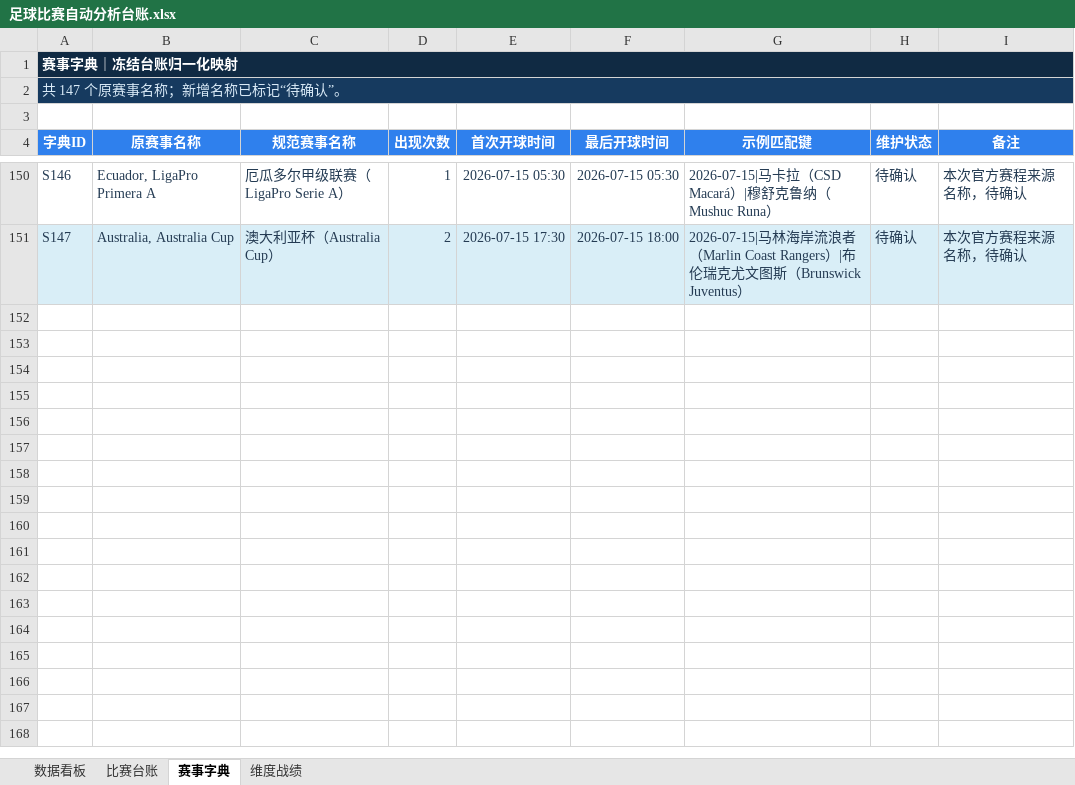
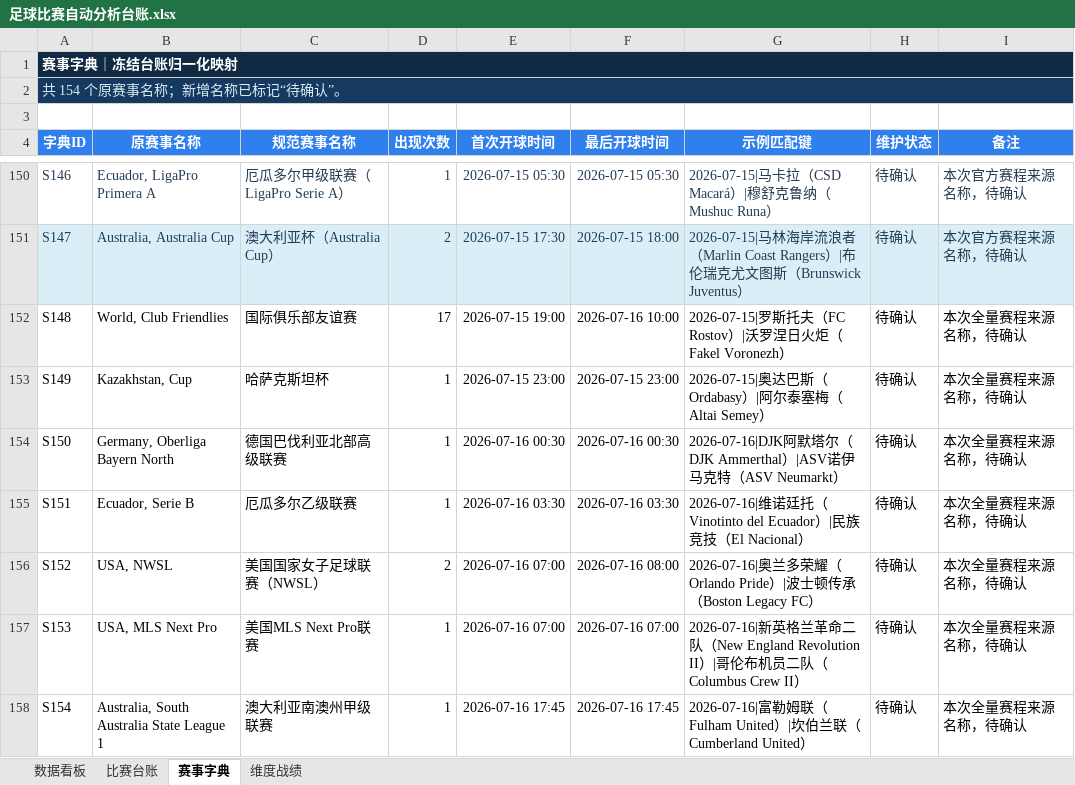
Before and after one commit to sqy098/data_base, an Excel workbook: data/足球比赛自动分析台账.xlsx, sheet 赛事字典, drawn as a sheet; only a part is shown, gaps mark what is left out; values as stored, in another font and other column widths than the file's, no borders; conditional formats and table styles not drawn; the diff names each change by its address in the sheet, - before the commit and + after, or states it on an @@ line.

```diff
--- a/data/足球比赛自动分析台账.xlsx (sheet 赛事字典)
+++ b/data/足球比赛自动分析台账.xlsx (sheet 赛事字典)
-A2 (字典ID): 共 147 个原赛事名称；新增名称已标记“待确认”。
+A2 (字典ID): 共 154 个原赛事名称；新增名称已标记“待确认”。
+row 152: S148 | World, Club Friendlies | 国际俱乐部友谊赛 | 17 | 2026-07-15 19:00 | 2026-07-16 10:00 | 2026-07-15|罗斯托夫（FC Rostov）|沃罗涅日火炬（Fakel Voronezh） | 待确认 | 本次全量赛程来源名称，待确认
+row 153: S149 | Kazakhstan, Cup | 哈萨克斯坦杯 | 1 | 2026-07-15 23:00 | 2026-07-15 23:00 | 2026-07-15|奥达巴斯（Ordabasy）|阿尔泰塞梅（Altai Semey） | 待确认 | 本次全量赛程来源名称，待确认
+row 154: S150 | Germany, Oberliga Bayern North | 德国巴伐利亚北部高级联赛 | 1 | 2026-07-16 00:30 | 2026-07-16 00:30 | 2026-07-16|DJK阿默塔尔（DJK Ammerthal）|ASV诺伊马克特（ASV Neumarkt） | 待确认 | 本次全量赛程来源名称，待确认
+row 155: S151 | Ecuador, Serie B | 厄瓜多尔乙级联赛 | 1 | 2026-07-16 03:30 | 2026-07-16 03:30 | 2026-07-16|维诺廷托（Vinotinto del Ecuador）|民族竞技（El Nacional） | 待确认 | 本次全量赛程来源名称，待确认
+row 156: S152 | USA, NWSL | 美国国家女子足球联赛（NWSL） | 2 | 2026-07-16 07:00 | 2026-07-16 08:00 | 2026-07-16|奥兰多荣耀（Orlando Pride）|波士顿传承（Boston Legacy FC） | 待确认 | 本次全量赛程来源名称，待确认
+row 157: S153 | USA, MLS Next Pro | 美国MLS Next Pro联赛 | 1 | 2026-07-16 07:00 | 2026-07-16 07:00 | 2026-07-16|新英格兰革命二队（New England Revolution II）|哥伦布机员二队（Columbus Crew II） | 待确认 | 本次全量赛程来源名称，待确认
+row 158: S154 | Australia, South Australia State League 1 | 澳大利亚南澳州甲级联赛 | 1 | 2026-07-16 17:45 | 2026-07-16 17:45 | 2026-07-16|富勒姆联（Fulham United）|坎伯兰联（Cumberland United） | 待确认 | 本次全量赛程来源名称，待确认
```
Also changed, not shown: sheet 比赛台账, sheet 数据看板, formulas that keep their value, charts or pictures.
